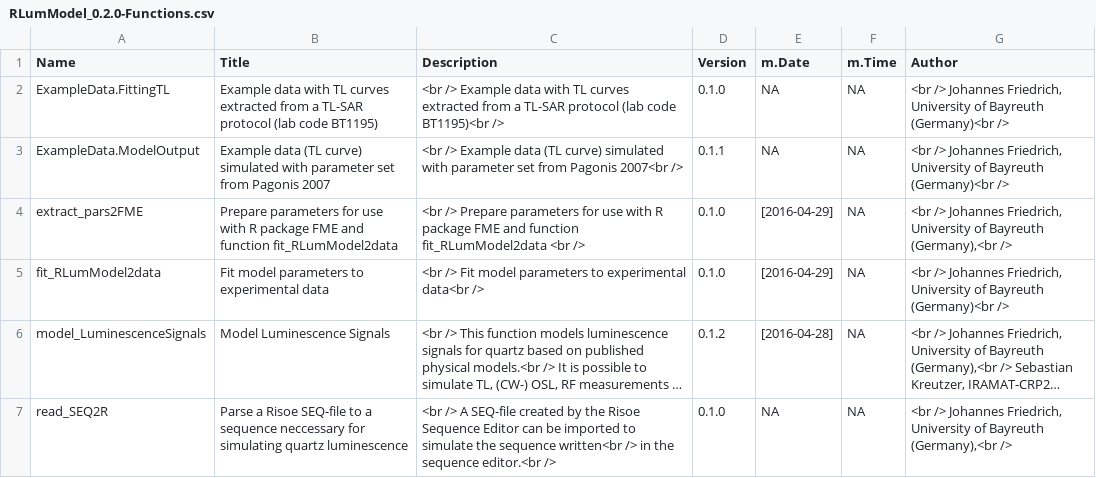
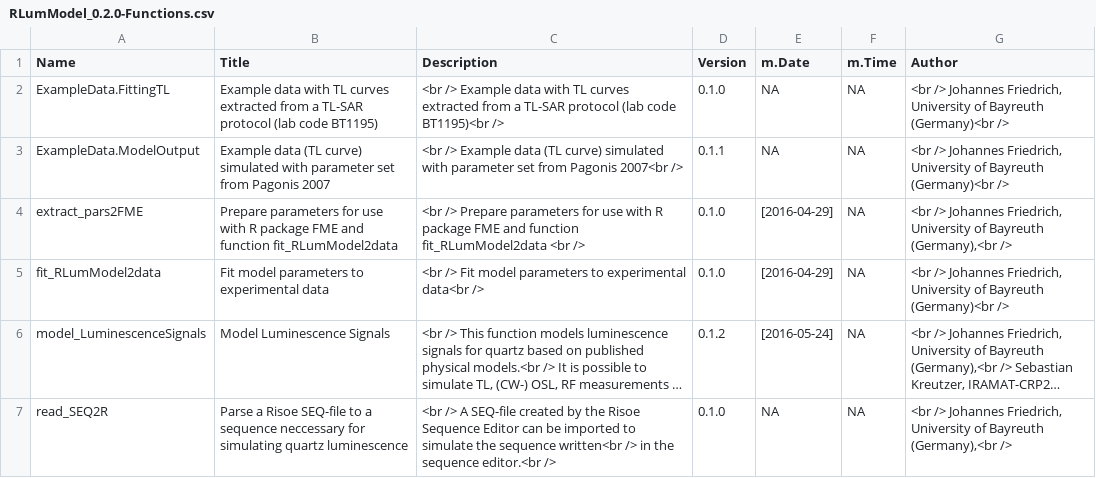
Before and after one commit to R-Lum/RLumModel, a CSV file: RLumModel.BuildResults/RLumModel_0.2.0-Functions.csv, drawn as a sheet; long unchanged cells end in …; the diff names each change by its address in the sheet, - before the commit and + after, or states it on an @@ line.

Commit message:
build after some modifications (own_parameters, vignettes,...)

```diff
--- a/RLumModel.BuildResults/RLumModel_0.2.0-Functions.csv
+++ b/RLumModel.BuildResults/RLumModel_0.2.0-Functions.csv
-E6 (m.Date): [2016-04-28]
+E6 (m.Date): [2016-05-24]
```
Also changed, not shown: 8 other files.
